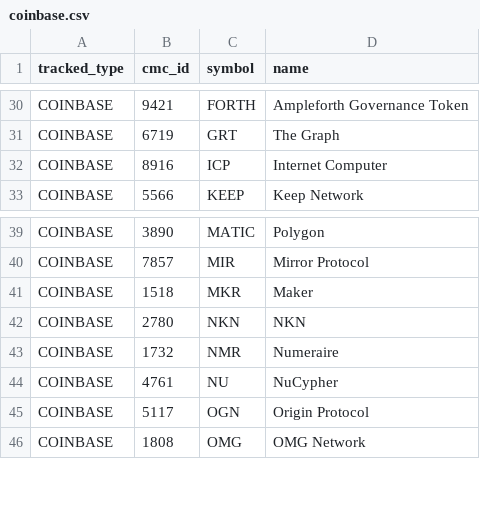
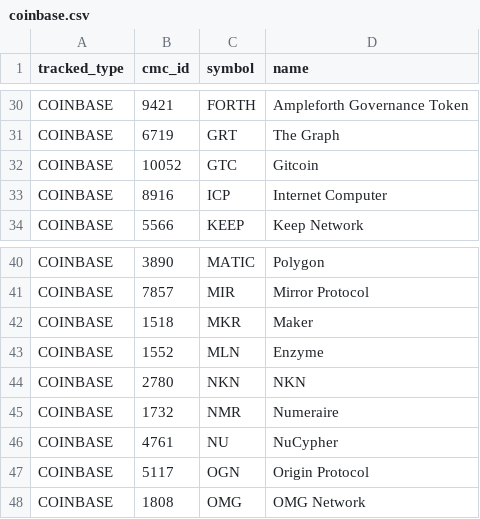
Before and after one commit to logicalgraphs/CryptoCoin, a CSV file: data-files/tracked-coins/coinbase.csv, drawn as a sheet; only a part is shown, gaps mark what is left out; the diff names each change by its address in the sheet, - before the commit and + after, or states it on an @@ line.

```diff
--- a/data-files/tracked-coins/coinbase.csv
+++ b/data-files/tracked-coins/coinbase.csv
+row 32: COINBASE | 10052 | GTC | Gitcoin
+row 43: COINBASE | 1552 | MLN | Enzyme
```
Also changed, not shown: 6 other files.
